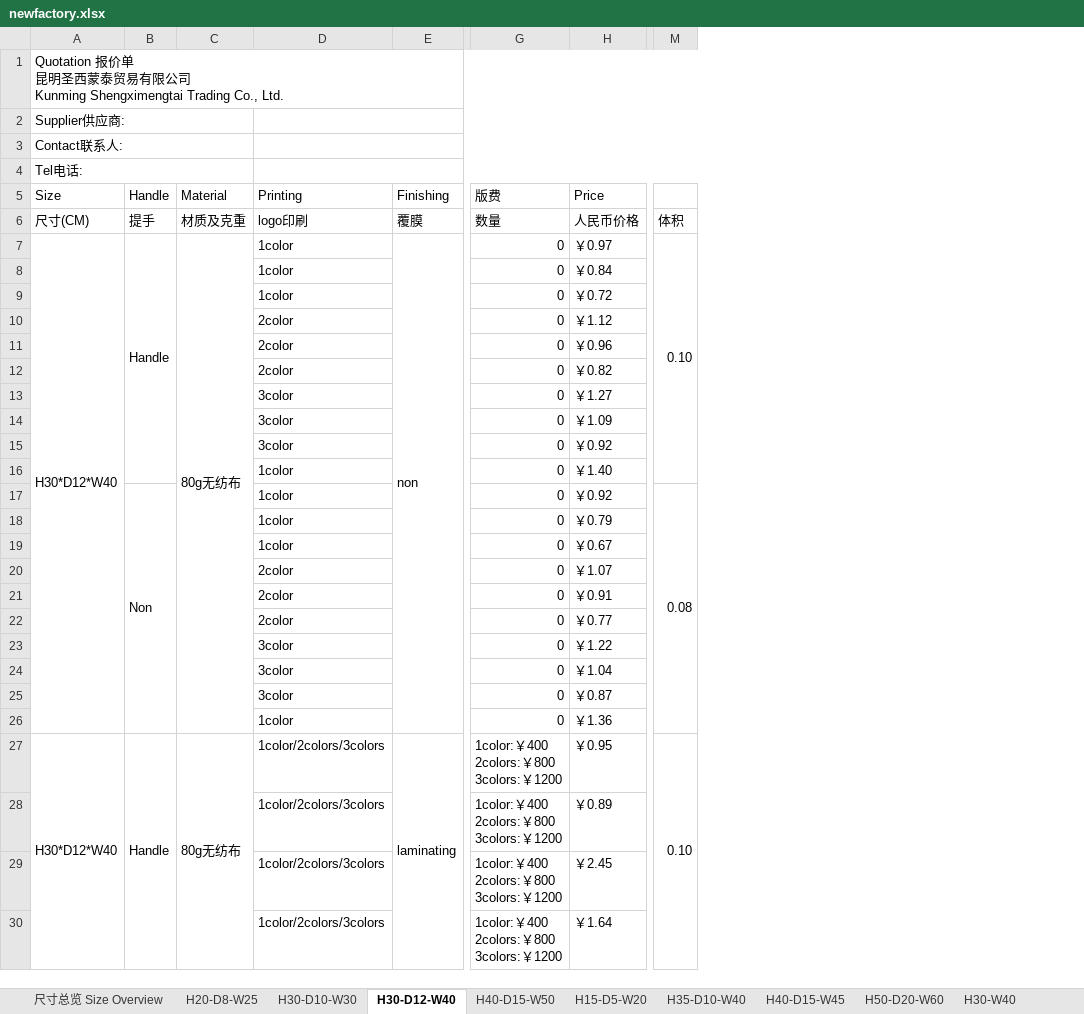
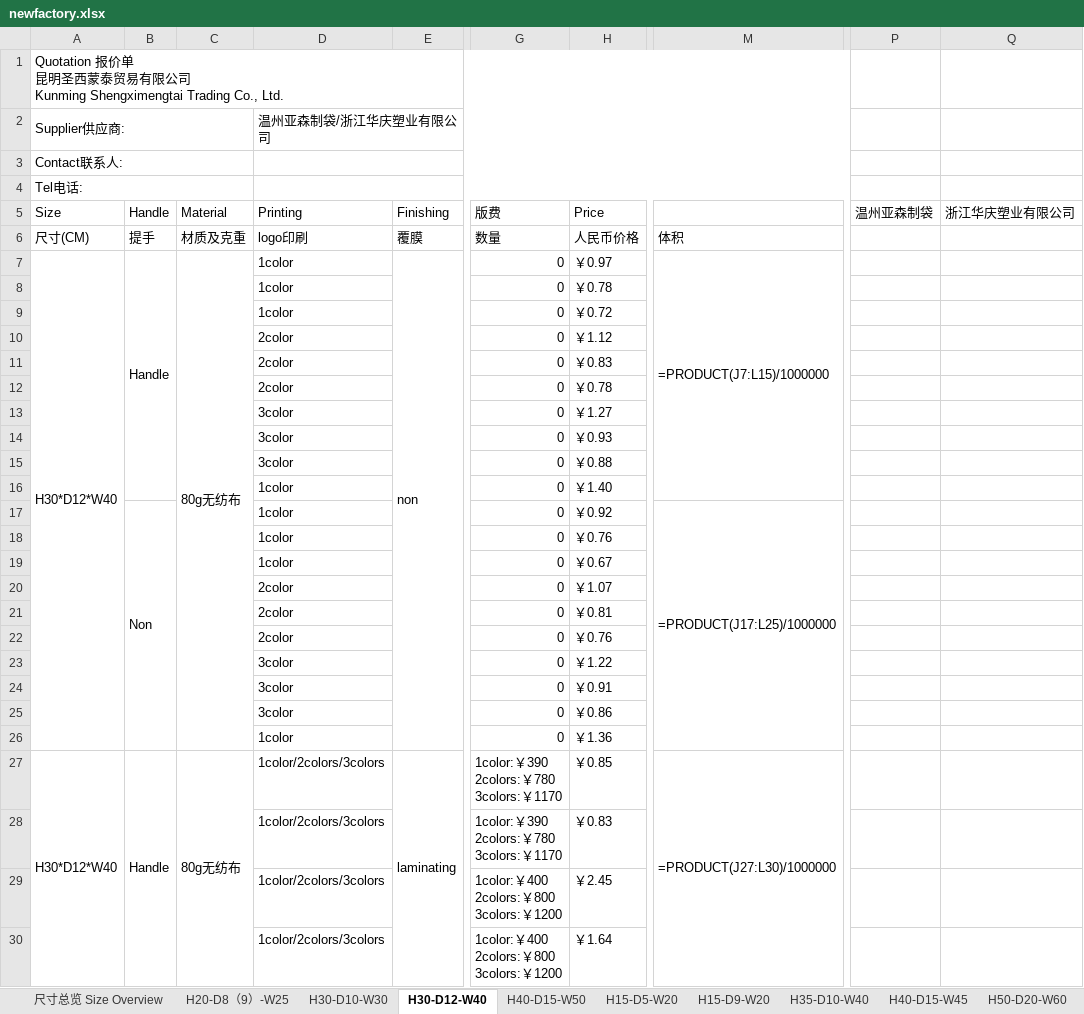
Before and after one commit to elishosh687-spec/albadi-crm, an Excel workbook: newfactory.xlsx, sheet H30-D12-W40, drawn as a sheet; only a part is shown, gaps mark what is left out; values as stored, in another font and other column widths than the file's, no cell formats; formulas without a stored value are shown as written; removed rows and columns are numbered as before the commit, all else as after; ↵ is a line break in a cell; the diff covers the shown part only; the diff names each change by its address in the sheet, - before the commit and + after, or states it on an @@ line.

```diff
--- a/newfactory.xlsx (sheet H30-D12-W40)
+++ b/newfactory.xlsx (sheet H30-D12-W40)
-sheet tab: H20-D8-W25
+sheet tab: H20-D8（9）-W25
+sheet tab: H15-D9-W20
-column M, rows 6-27: 体积 | 0.10 |  |  |  |  |  |  |  |  |  | 0.08 |  |  |  |  |  |  |  |  |  | 0.10
+column M, rows 6-27: 体积 | =PRODUCT(J7:L15)/1000000 |  |  |  |  |  |  |  |  |  | =PRODUCT(J17:L25)/1000000 |  |  |  |  |  |  |  |  |  | =PRODUCT(J27:L30)/1000000
+column P (温州亚森制袋), empty
+column Q (浙江华庆塑业有限公司), empty
-D2 (Printing): (empty)
+D2 (Printing): 温州亚森制袋/浙江华庆塑业有限公司
-H8 (Price): ￥0.84
+H8 (Price): ￥0.78
-H11 (Price): ￥0.96
+H11 (Price): ￥0.83
-H12 (Price): ￥0.82
+H12 (Price): ￥0.78
-H14 (Price): ￥1.09
+H14 (Price): ￥0.93
-H15 (Price): ￥0.92
+H15 (Price): ￥0.88
-H18 (Price): ￥0.79
+H18 (Price): ￥0.76
-H21 (Price): ￥0.91
+H21 (Price): ￥0.81
-H22 (Price): ￥0.77
+H22 (Price): ￥0.76
-H24 (Price): ￥1.04
+H24 (Price): ￥0.91
-H25 (Price): ￥0.87
+H25 (Price): ￥0.86
-G27:G28 (版费): 1color:￥400 ↵ 2colors:￥800 ↵ 3colors:￥1200
+G27:G28 (版费): 1color:￥390 ↵ 2colors:￥780 ↵ 3colors:￥1170
-H27 (Price): ￥0.95
+H27 (Price): ￥0.85
-H28 (Price): ￥0.89
+H28 (Price): ￥0.83
```
Also changed, not shown: 4 edited cells elsewhere in this sheet, sheet H30-D10-W30, sheet H35-D10-W40, sheet H40-D15-W50, sheet H40-D15-W45, sheet H15-D5-W20, sheet H10-W15, 7 more sheets, cell formats, 4 other files.
